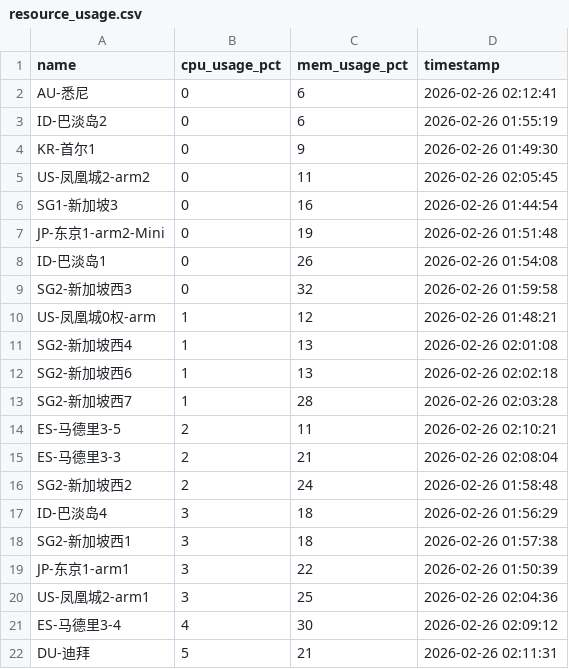
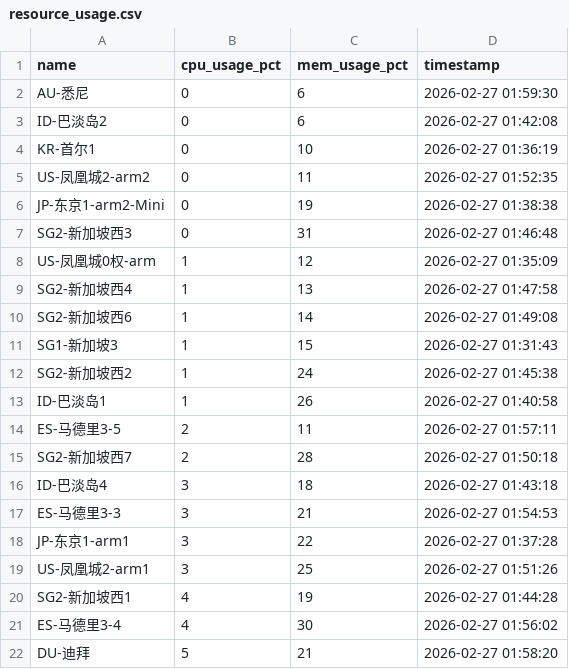
Before and after one commit to suwei8/oci-keepalive-tunnel, a CSV file: csv/resource_usage.csv, drawn as a sheet; only a part is shown; the diff covers the shown part only.

```diff
--- a/csv/resource_usage.csv
+++ b/csv/resource_usage.csv
@@ -1,22 +1,22 @@
 name,cpu_usage_pct,mem_usage_pct,timestamp
-AU-悉尼,0,6,2026-02-26 02:12:41
-ID-巴淡岛2,0,6,2026-02-26 01:55:19
-KR-首尔1,0,9,2026-02-26 01:49:30
-US-凤凰城2-arm2,0,11,2026-02-26 02:05:45
-SG1-新加坡3,0,16,2026-02-26 01:44:54
-JP-东京1-arm2-Mini,0,19,2026-02-26 01:51:48
-ID-巴淡岛1,0,26,2026-02-26 01:54:08
-SG2-新加坡西3,0,32,2026-02-26 01:59:58
-US-凤凰城0权-arm,1,12,2026-02-26 01:48:21
-SG2-新加坡西4,1,13,2026-02-26 02:01:08
-SG2-新加坡西6,1,13,2026-02-26 02:02:18
-SG2-新加坡西7,1,28,2026-02-26 02:03:28
-ES-马德里3-5,2,11,2026-02-26 02:10:21
-ES-马德里3-3,2,21,2026-02-26 02:08:04
-SG2-新加坡西2,2,24,2026-02-26 01:58:48
-ID-巴淡岛4,3,18,2026-02-26 01:56:29
-SG2-新加坡西1,3,18,2026-02-26 01:57:38
-JP-东京1-arm1,3,22,2026-02-26 01:50:39
-US-凤凰城2-arm1,3,25,2026-02-26 02:04:36
-ES-马德里3-4,4,30,2026-02-26 02:09:12
-DU-迪拜,5,21,2026-02-26 02:11:31
+AU-悉尼,0,6,2026-02-27 01:59:30
+ID-巴淡岛2,0,6,2026-02-27 01:42:08
+KR-首尔1,0,10,2026-02-27 01:36:19
+US-凤凰城2-arm2,0,11,2026-02-27 01:52:35
+JP-东京1-arm2-Mini,0,19,2026-02-27 01:38:38
+SG2-新加坡西3,0,31,2026-02-27 01:46:48
+US-凤凰城0权-arm,1,12,2026-02-27 01:35:09
+SG2-新加坡西4,1,13,2026-02-27 01:47:58
+SG2-新加坡西6,1,14,2026-02-27 01:49:08
+SG1-新加坡3,1,15,2026-02-27 01:31:43
+SG2-新加坡西2,1,24,2026-02-27 01:45:38
+ID-巴淡岛1,1,26,2026-02-27 01:40:58
+ES-马德里3-5,2,11,2026-02-27 01:57:11
+SG2-新加坡西7,2,28,2026-02-27 01:50:18
+ID-巴淡岛4,3,18,2026-02-27 01:43:18
+ES-马德里3-3,3,21,2026-02-27 01:54:53
+JP-东京1-arm1,3,22,2026-02-27 01:37:28
+US-凤凰城2-arm1,3,25,2026-02-27 01:51:26
+SG2-新加坡西1,4,19,2026-02-27 01:44:28
+ES-马德里3-4,4,30,2026-02-27 01:56:02
+DU-迪拜,5,21,2026-02-27 01:58:20
```
Also changed, not shown: 11 edited cells elsewhere in this file.
